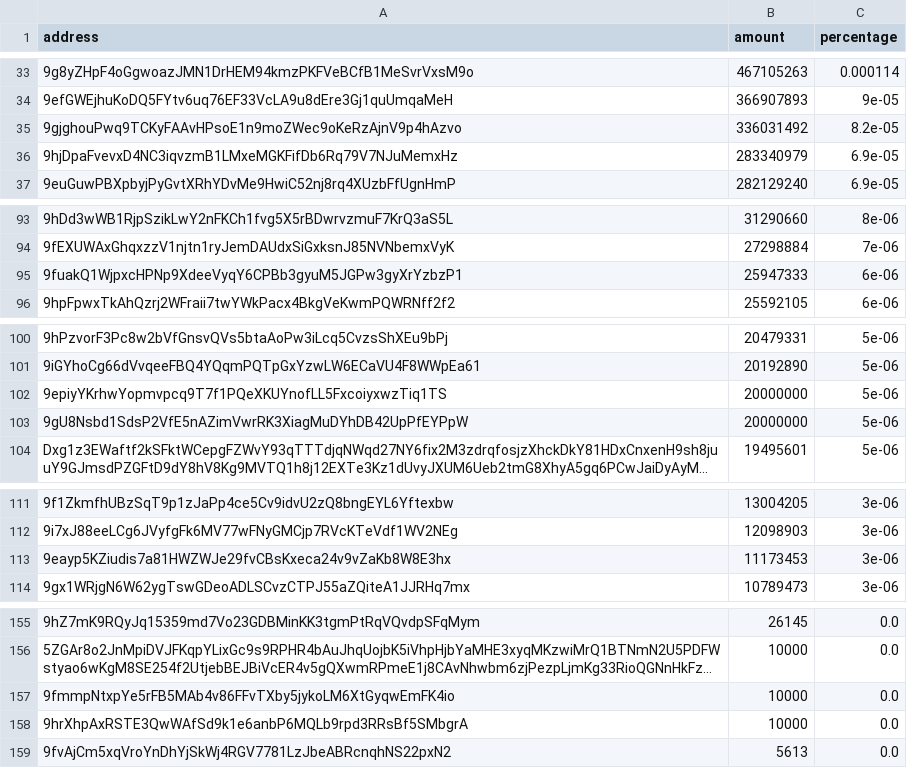
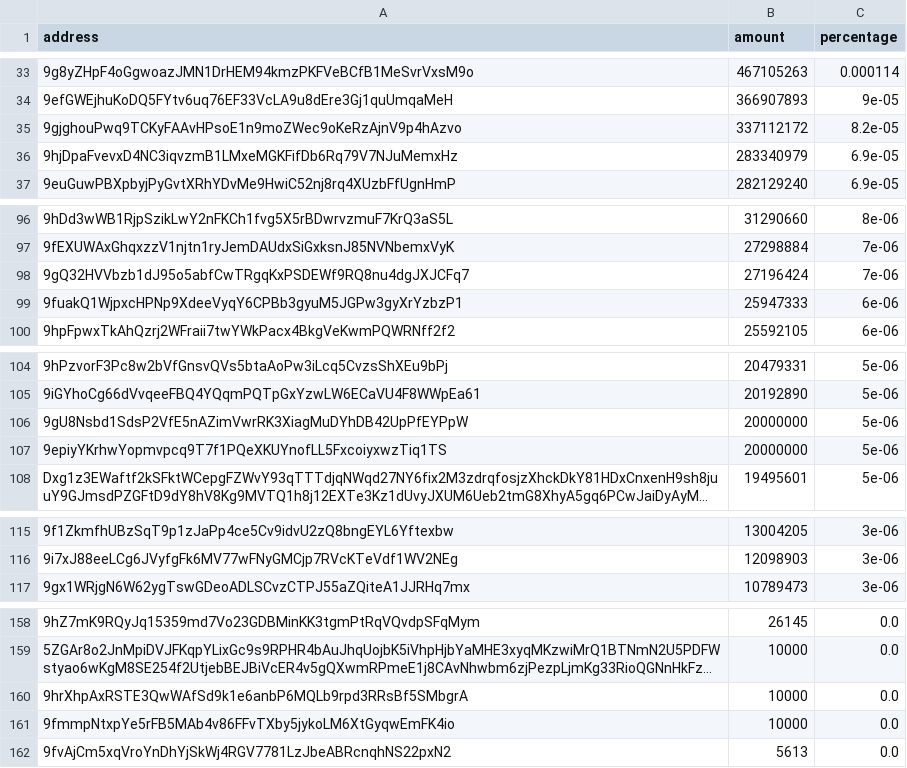
Before and after one commit to babygrenade/ergo-tokenautics, a CSV file: data/AHT.csv, drawn as a sheet; only a part is shown, gaps mark what is left out; long unchanged cells end in …; removed rows and columns are numbered as before the commit, all else as after; the diff covers the shown part only; the diff names each change by its address in the sheet, - before the commit and + after, or states it on an @@ line.

```diff
--- a/data/AHT.csv
+++ b/data/AHT.csv
-B35 (amount): 336031492
+B35 (amount): 337112172
+row 98: 9gQ32HVVbzb1dJ95o5abfCwTRgqKxPSDEWf9RQ8nu4dgJXJCFq7 | 27196424 | 7e-06
@@ row 103 moved to row 106: 9gU8Nsbd1SdsP2VfE5nAZimVwrRK3XiagMuDYhDB… @@
-row 113: 9eayp5KZiudis7a81HWZWJe29fvCBsKxeca24v9vZaKb8W8E3hx | 11173453 | 3e-06
@@ row 158 moved to row 160: 9hrXhpAxRSTE3QwWAfSd9k1e6anbP6MQLb9rpd3R… @@
```
Also changed, not shown: 4 added rows, 1 removed row, 1 moved row and 6 edited cells elsewhere in this file, data/NETA.csv, data/QUACKS.csv, 13 other files.
